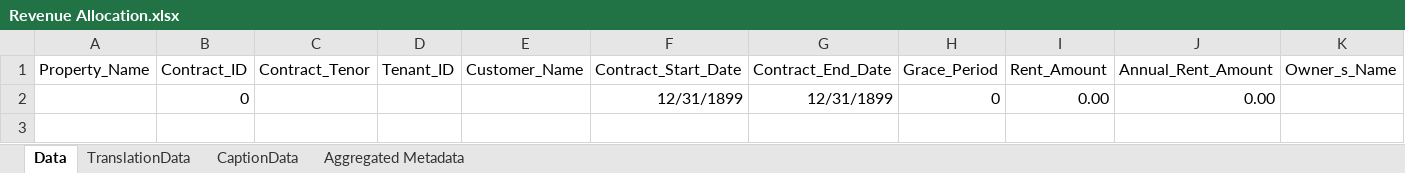
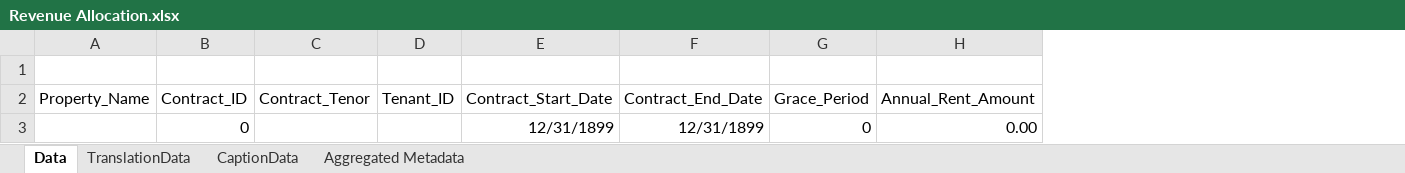
Before and after one commit to Dhara281095/BRE-CORE-Property-Management-Master-Dhara, an Excel workbook: Revenue Allocation.xlsx, sheet Data, drawn as a sheet; values as stored, in another font and other column widths than the file's, no borders; table styles not drawn; removed rows and columns are numbered as before the commit, all else as after; the diff names each change by its address in the sheet, - before the commit and + after, or states it on an @@ line.

```diff
--- a/Revenue Allocation.xlsx (sheet Data)
+++ b/Revenue Allocation.xlsx (sheet Data)
-column E (Customer_Name), empty
-column I (Rent_Amount), row 2: 0.00
-column K (Owner_s_Name), empty
+row 1: (empty)
```
Also changed, not shown: sheet Aggregated Metadata, Contract MasterData.xlsx, PDC Transaction Report.xlsx, 14 other files.
